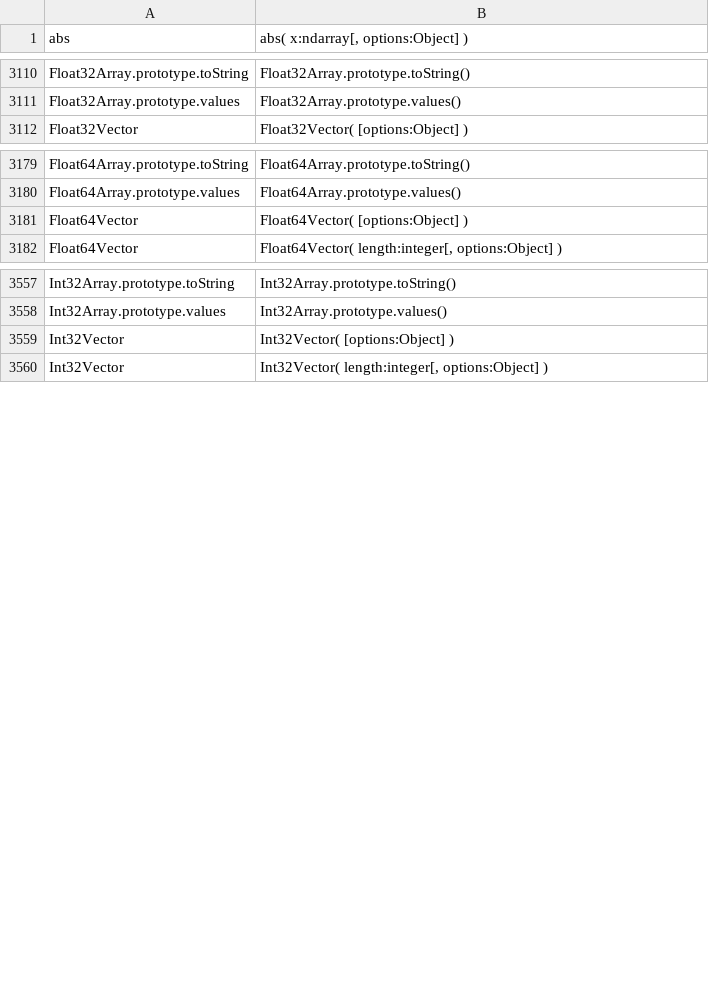
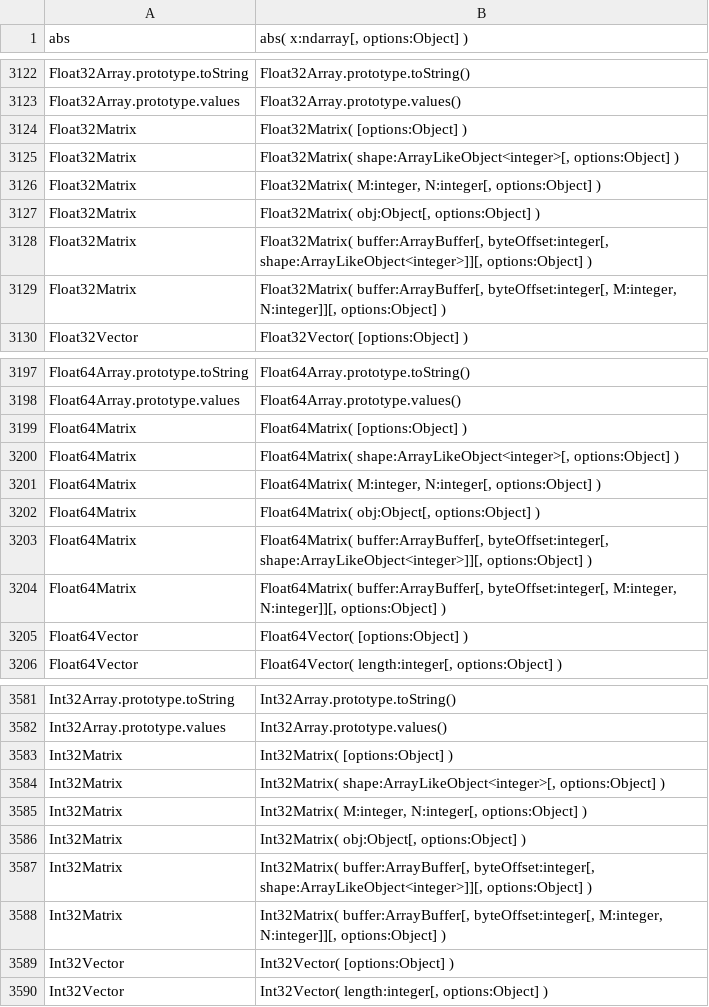
Before and after one commit to stdlib-js/repl, a CSV file: typed-signature/data/data.csv, drawn as a sheet; only a part is shown, gaps mark what is left out; the diff covers the shown part only; the diff names each change by its address in the sheet, - before the commit and + after, or states it on an @@ line.

```diff
--- a/typed-signature/data/data.csv
+++ b/typed-signature/data/data.csv
+row 3124: Float32Matrix | Float32Matrix( [options:Object] )
+row 3125: Float32Matrix | Float32Matrix( shape:ArrayLikeObject<integer>[, options:Object] )
+row 3126: Float32Matrix | Float32Matrix( M:integer, N:integer[, options:Object] )
+row 3127: Float32Matrix | Float32Matrix( obj:Object[, options:Object] )
+row 3128: Float32Matrix | Float32Matrix( buffer:ArrayBuffer[, byteOffset:integer[, shape:ArrayLikeObject<integer>]][, options:Object] )
+row 3129: Float32Matrix | Float32Matrix( buffer:ArrayBuffer[, byteOffset:integer[, M:integer, N:integer]][, options:Object] )
+row 3199: Float64Matrix | Float64Matrix( [options:Object] )
+row 3200: Float64Matrix | Float64Matrix( shape:ArrayLikeObject<integer>[, options:Object] )
+row 3201: Float64Matrix | Float64Matrix( M:integer, N:integer[, options:Object] )
+row 3202: Float64Matrix | Float64Matrix( obj:Object[, options:Object] )
+row 3203: Float64Matrix | Float64Matrix( buffer:ArrayBuffer[, byteOffset:integer[, shape:ArrayLikeObject<integer>]][, options:Object] )
+row 3204: Float64Matrix | Float64Matrix( buffer:ArrayBuffer[, byteOffset:integer[, M:integer, N:integer]][, options:Object] )
+row 3583: Int32Matrix | Int32Matrix( [options:Object] )
+row 3584: Int32Matrix | Int32Matrix( shape:ArrayLikeObject<integer>[, options:Object] )
+row 3585: Int32Matrix | Int32Matrix( M:integer, N:integer[, options:Object] )
+row 3586: Int32Matrix | Int32Matrix( obj:Object[, options:Object] )
+row 3587: Int32Matrix | Int32Matrix( buffer:ArrayBuffer[, byteOffset:integer[, shape:ArrayLikeObject<integer>]][, options:Object] )
+row 3588: Int32Matrix | Int32Matrix( buffer:ArrayBuffer[, byteOffset:integer[, M:integer, N:integer]][, options:Object] )
```
Also changed, not shown: 19 added rows and 5 edited cells elsewhere in this file, signature/data/data.csv, 8 other files.
